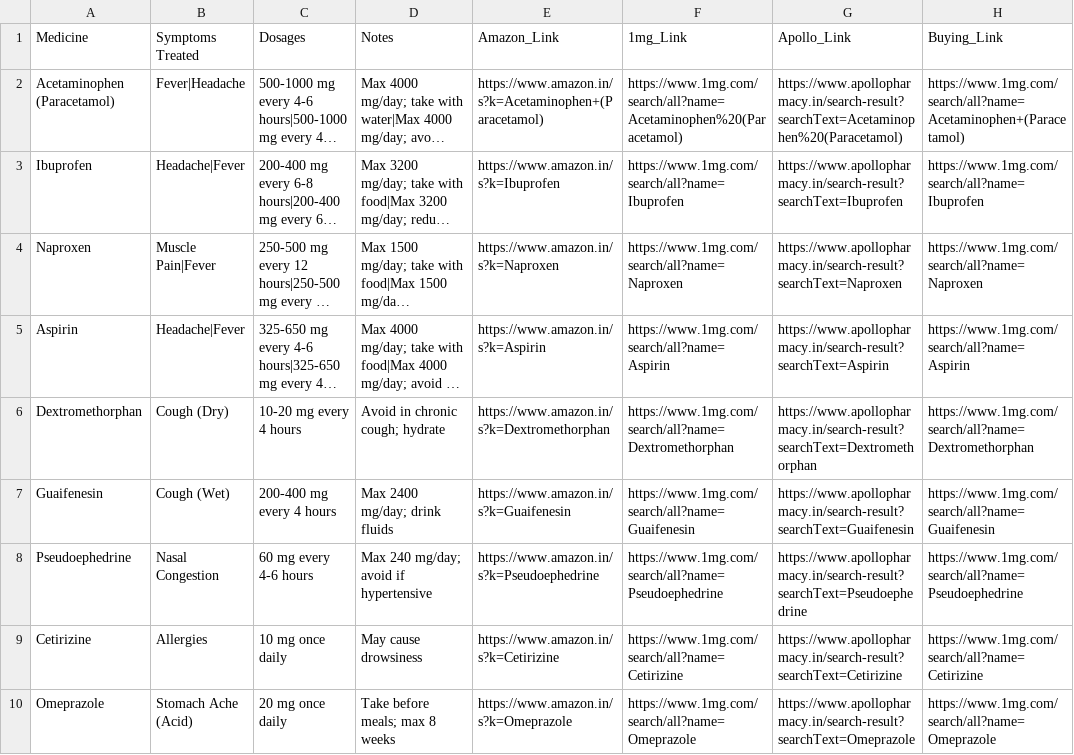
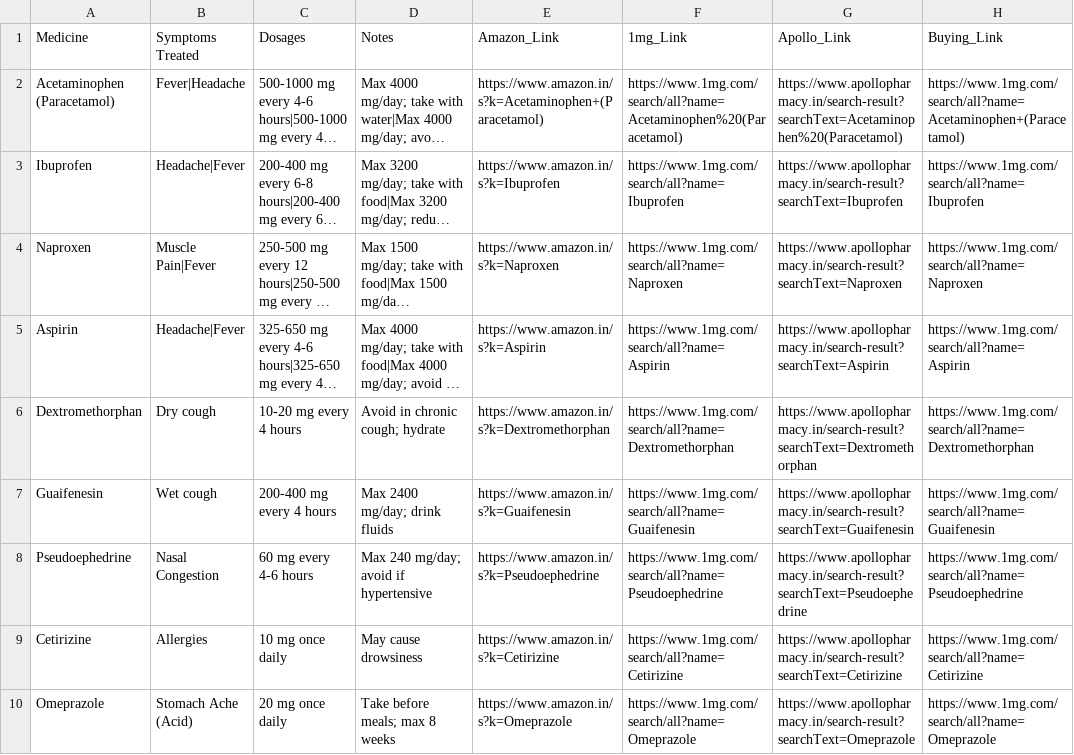
Before and after one commit to BharathkumarB04/Minidoc, a CSV file: medical data.csv, drawn as a sheet; only a part is shown; long unchanged cells end in …; the diff names each change by its address in the sheet, - before the commit and + after, or states it on an @@ line.

Commit message:
Update medical data.csv

```diff
--- a/medical data.csv
+++ b/medical data.csv
-B6 (Symptoms Treated): Cough (Dry)
+B6 (Symptoms Treated): Dry cough
-B7 (Symptoms Treated): Cough (Wet)
+B7 (Symptoms Treated): Wet cough
```
